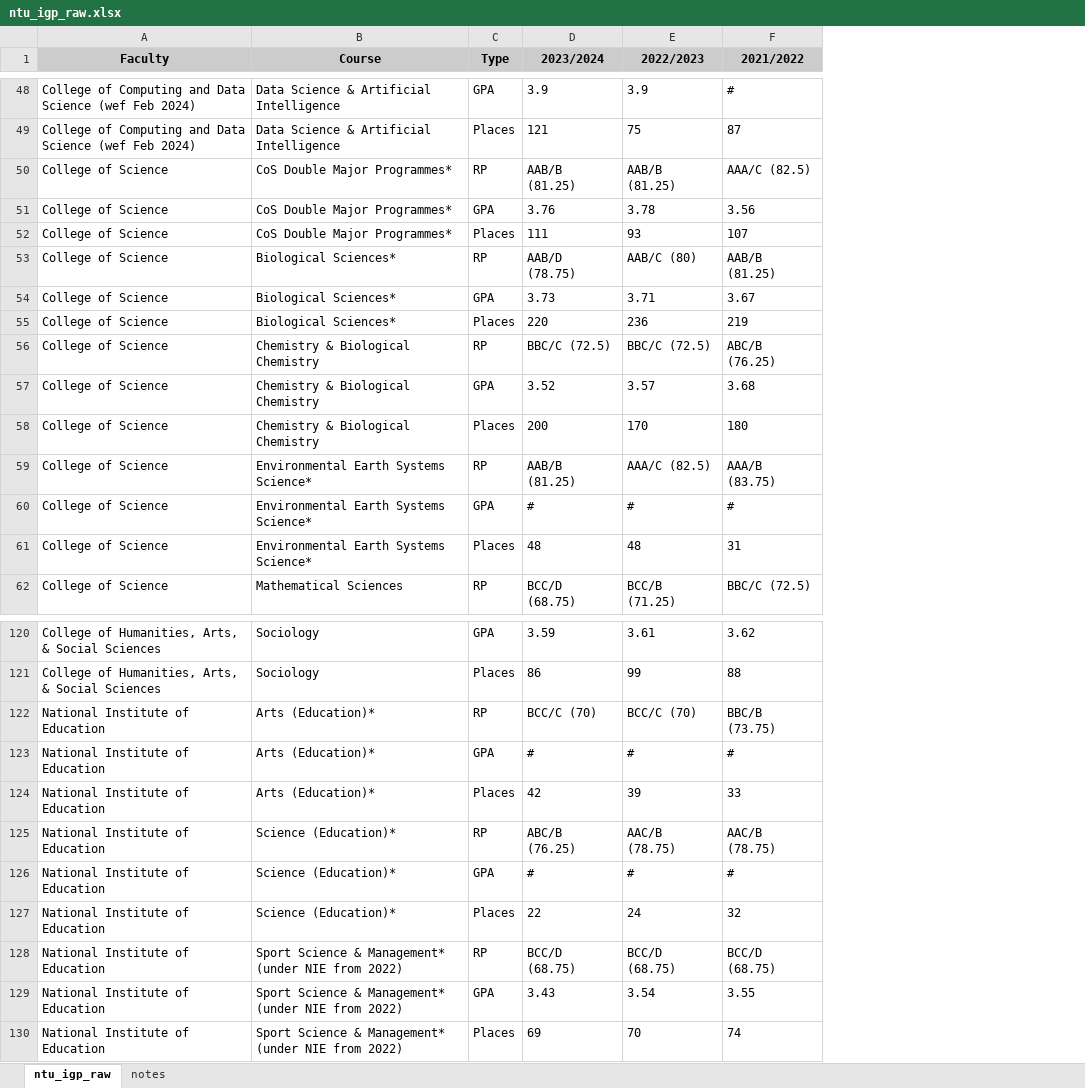
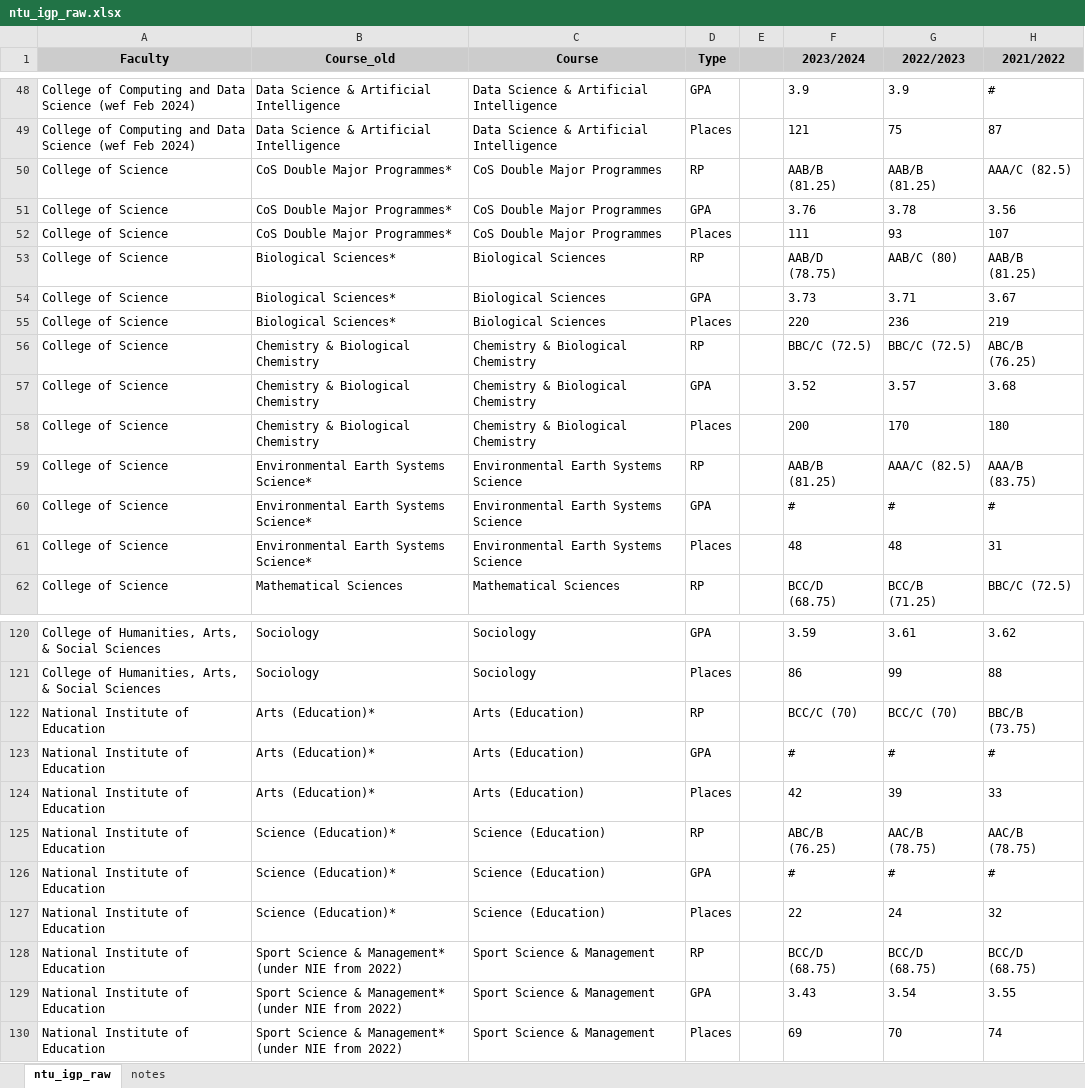
Before and after one commit to Lerac1275/admis_GES, an Excel workbook: data/scraped_processed/ntu_igp_raw.xlsx, sheet ntu_igp_raw, drawn as a sheet; only a part is shown, gaps mark what is left out; values as stored, in another font and other column widths than the file's, no borders; charts and pictures not drawn; addresses are those after the commit; the diff covers the shown part only; the diff names each change by its address in the sheet, - before the commit and + after, or states it on an @@ line.

```diff
--- a/data/scraped_processed/ntu_igp_raw.xlsx (sheet ntu_igp_raw)
+++ b/data/scraped_processed/ntu_igp_raw.xlsx (sheet ntu_igp_raw)
+column B (Course_old), rows 48-62: Data Science & Artificial Intelligence | Data Science & Artificial Intelligence | CoS Double Major Programmes* | CoS Double Major Programmes* | CoS Double Major Programmes* | Biological Sciences* | Biological Sciences* | Biological Sciences* | Chemistry & Biological Chemistry | Chemistry & Biological Chemistry | Chemistry & Biological Chemistry | Environmental Earth Systems Science* | Environmental Earth Systems Science* | Environmental Earth Systems Science* | Mathematical Sciences; rows 120-130: Sociology | Sociology | Arts (Education)* | Arts (Education)* | Arts (Education)* | Science (Education)* | Science (Education)* | Science (Education)* | Sport Science & Management* (under NIE from 2022) | Sport Science & Management* (under NIE from 2022) | Sport Science & Management* (under NIE from 2022)
+column E, empty
-C50:C52 (Course): CoS Double Major Programmes*
+C50:C52 (Course): CoS Double Major Programmes
-C53:C55 (Course): Biological Sciences*
+C53:C55 (Course): Biological Sciences
-C59:C61 (Course): Environmental Earth Systems Science*
+C59:C61 (Course): Environmental Earth Systems Science
-C122:C124 (Course): Arts (Education)*
+C122:C124 (Course): Arts (Education)
-C125:C127 (Course): Science (Education)*
+C125:C127 (Course): Science (Education)
-C128:C130 (Course): Sport Science & Management* (under NIE from 2022)
+C128:C130 (Course): Sport Science & Management
```
Also changed, not shown: 39 edited cells elsewhere in this sheet, 3 other files.
